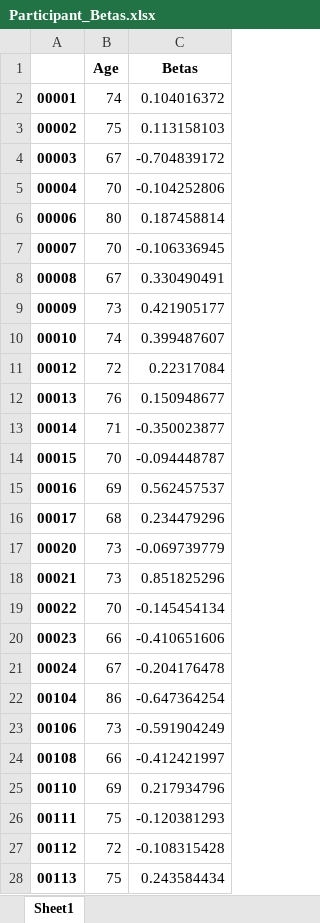
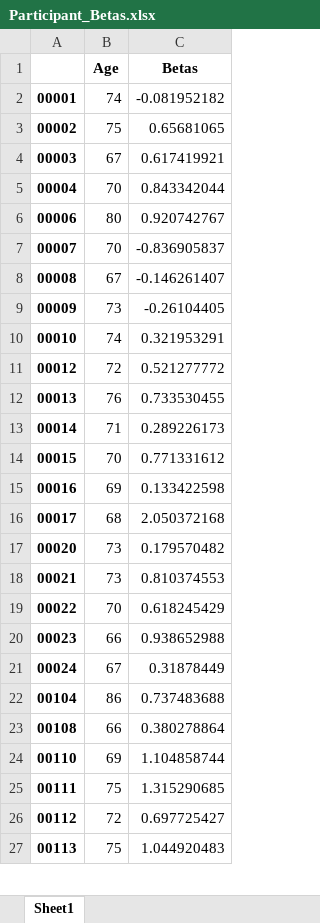
Before and after one commit to andywang6666/Decision_Study, an Excel workbook: Participant_Betas.xlsx, sheet Sheet1, drawn as a sheet; only a part is shown; values as stored, in another font and other column widths than the file's, no borders; removed rows and columns are numbered as before the commit, all else as after; the diff covers the shown part only; the diff names each change by its address in the sheet, - before the commit and + after, or states it on an @@ line.

Commit message:
fixed betas and updated graphing

```diff
--- a/Participant_Betas.xlsx (sheet Sheet1)
+++ b/Participant_Betas.xlsx (sheet Sheet1)
-C2 (Betas): 0.104016372
+C2 (Betas): -0.081952182
-C3 (Betas): 0.113158103
+C3 (Betas): 0.65681065
-C4 (Betas): -0.704839172
+C4 (Betas): 0.617419921
-C5 (Betas): -0.104252806
+C5 (Betas): 0.843342044
-C6 (Betas): 0.187458814
+C6 (Betas): 0.920742767
-C7 (Betas): -0.106336945
+C7 (Betas): -0.836905837
-C8 (Betas): 0.330490491
+C8 (Betas): -0.146261407
-C9 (Betas): 0.421905177
+C9 (Betas): -0.26104405
-C10 (Betas): 0.399487607
+C10 (Betas): 0.321953291
-C11 (Betas): 0.22317084
+C11 (Betas): 0.521277772
-C12 (Betas): 0.150948677
+C12 (Betas): 0.733530455
-C13 (Betas): -0.350023877
+C13 (Betas): 0.289226173
-C14 (Betas): -0.094448787
+C14 (Betas): 0.771331612
-C15 (Betas): 0.562457537
+C15 (Betas): 0.133422598
-C16 (Betas): 0.234479296
+C16 (Betas): 2.050372168
-C17 (Betas): -0.069739779
+C17 (Betas): 0.179570482
-C18 (Betas): 0.851825296
+C18 (Betas): 0.810374553
-C19 (Betas): -0.145454134
+C19 (Betas): 0.618245429
-C20 (Betas): -0.410651606
+C20 (Betas): 0.938652988
-C21 (Betas): -0.204176478
+C21 (Betas): 0.31878449
-C22 (Betas): -0.647364254
+C22 (Betas): 0.737483688
-row 23: 00106 | 73 | -0.591904249
-C23 (Betas): -0.412421997
+C23 (Betas): 0.380278864
-C24 (Betas): 0.217934796
+C24 (Betas): 1.104858744
-C25 (Betas): -0.120381293
+C25 (Betas): 1.315290685
-C26 (Betas): -0.108315428
+C26 (Betas): 0.697725427
-C27 (Betas): 0.243584434
+C27 (Betas): 1.044920483
```
Also changed, not shown: 4 edited cells elsewhere in this sheet, 3 other files.
